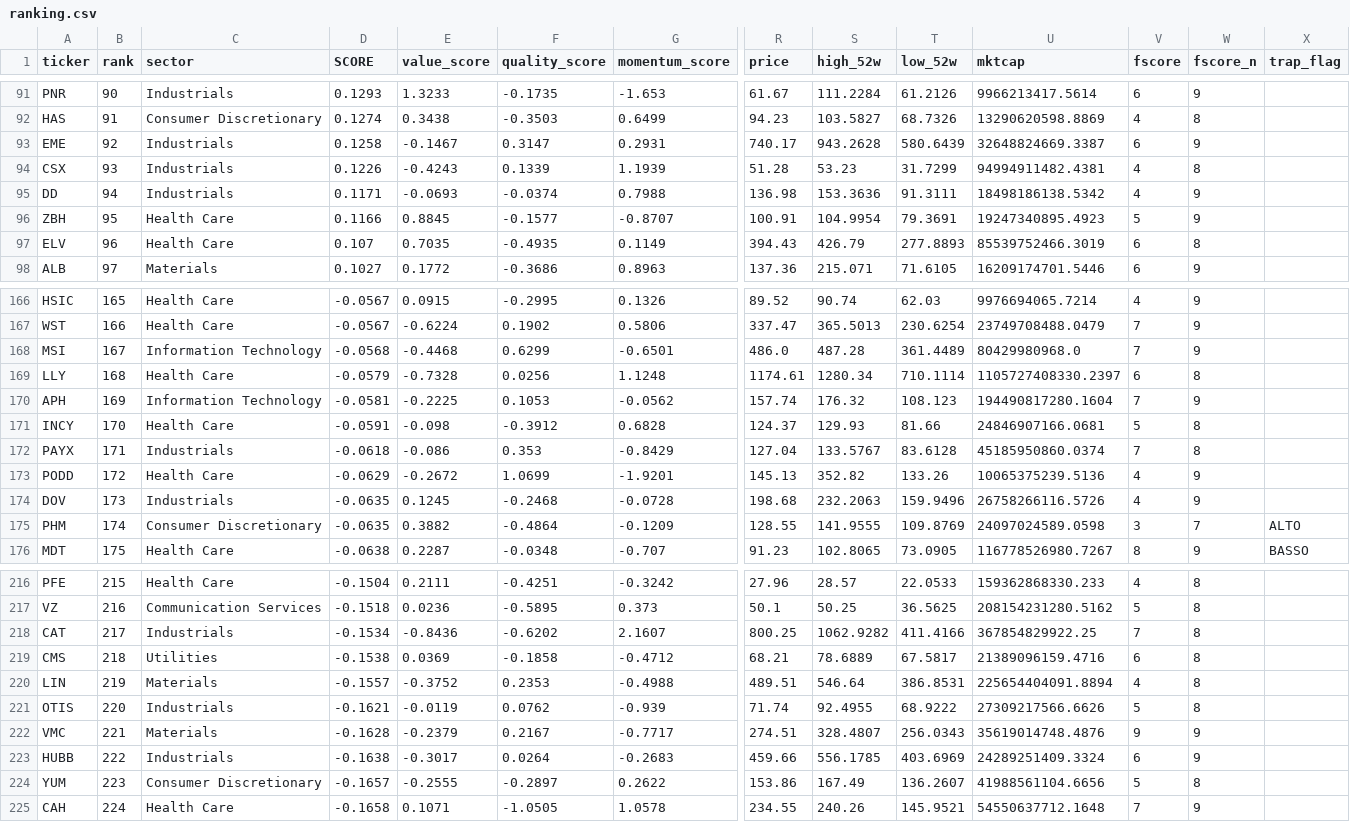
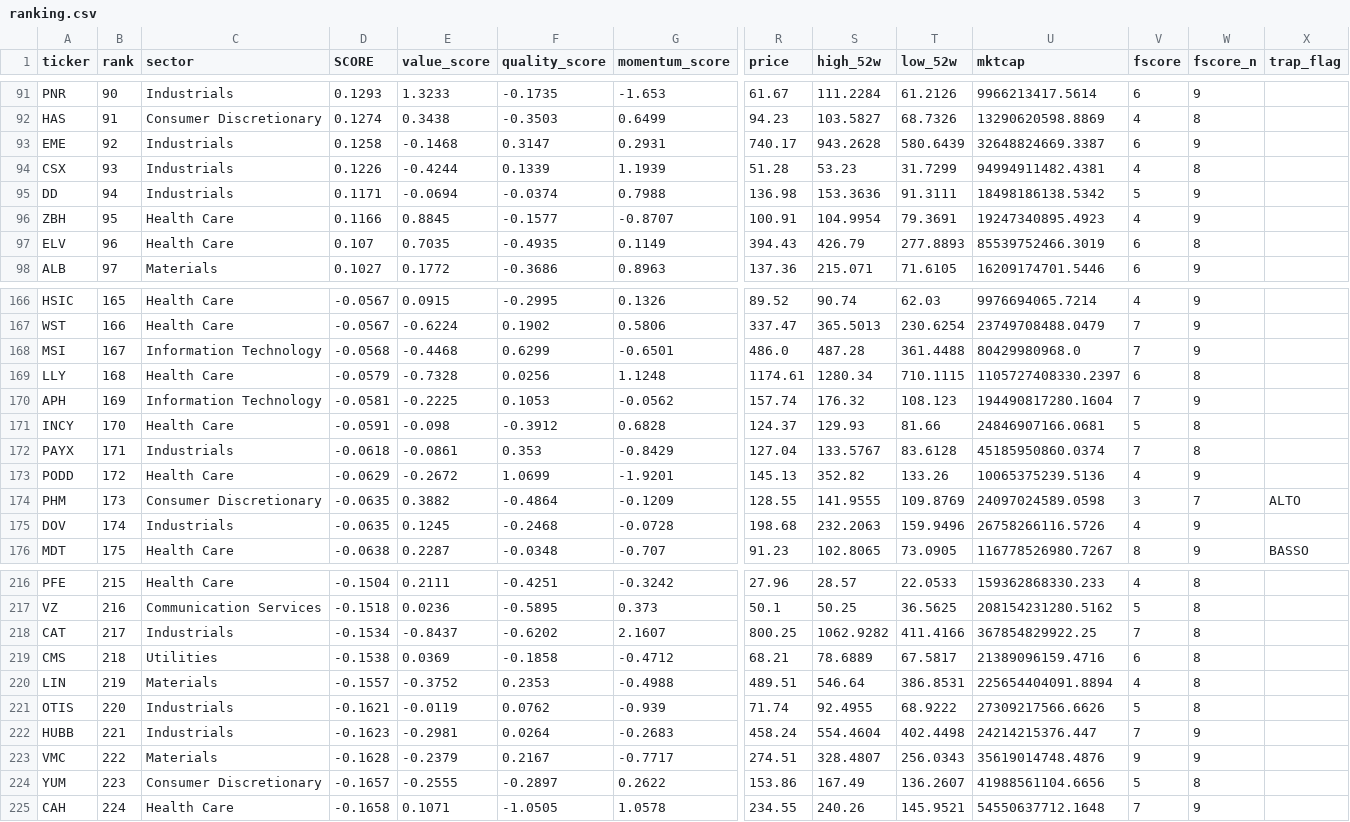
Before and after one commit to samuelerizzo-max/Factor-Alpha-Terminal, a CSV file: ranking.csv, drawn as a sheet; only a part is shown, gaps mark what is left out; removed rows and columns are numbered as before the commit, all else as after; rows hold the shown columns only; the diff covers the shown part only; the diff names each change by its address in the sheet, - before the commit and + after, or states it on an @@ line.

```diff
--- a/ranking.csv
+++ b/ranking.csv
-E93 (value_score): -0.1467
+E93 (value_score): -0.1468
-E94 (value_score): -0.4243
+E94 (value_score): -0.4244
-E95 (value_score): -0.0693
+E95 (value_score): -0.0694
-V95 (fscore): 4
+V95 (fscore): 5
-V96 (fscore): 5
+V96 (fscore): 4
-T168 (low_52w): 361.4489
+T168 (low_52w): 361.4488
-T169 (low_52w): 710.1114
+T169 (low_52w): 710.1115
-E172 (value_score): -0.086
+E172 (value_score): -0.0861
+row 174: PHM | 173 | Consumer Discretionary | -0.0635 | 0.3882 | -0.4864 | -0.1209 | 128.55 | 141.9555 | 109.8769 | 24097024589.0598 | 3 | 7 | ALTO
-B175 (rank): 173
+B175 (rank): 174
-row 175: PHM | 174 | Consumer Discretionary | -0.0635 | 0.3882 | -0.4864 | -0.1209 | 128.55 | 141.9555 | 109.8769 | 24097024589.0598 | 3 | 7 | ALTO
-E218 (value_score): -0.8436
+E218 (value_score): -0.8437
+row 222: HUBB | 221 | Industrials | -0.1623 | -0.2981 | 0.0264 | -0.2683 | 458.24 | 554.4604 | 402.4498 | 24214215376.447 | 7 | 9
-B223 (rank): 221
+B223 (rank): 222
-row 223: HUBB | 222 | Industrials | -0.1638 | -0.3017 | 0.0264 | -0.2683 | 459.66 | 556.1785 | 403.6969 | 24289251409.3324 | 6 | 9
```
Also changed, not shown: 70 edited cells elsewhere in this file, 1 other file.
